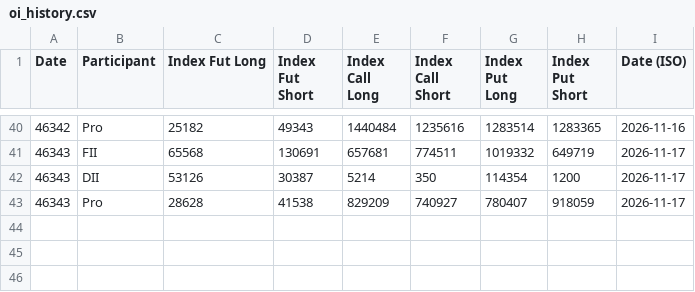
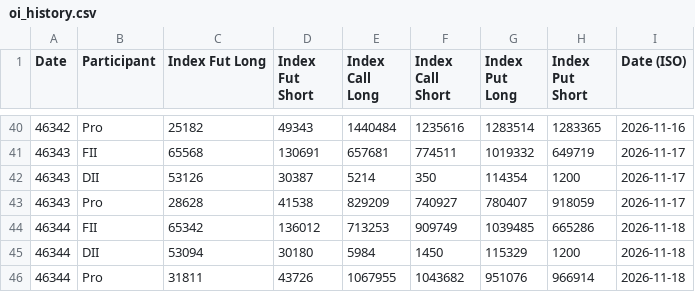
Before and after one commit to piyushtrades/NSE_OI_Data, a CSV file: oi_history.csv, drawn as a sheet; only a part is shown, gaps mark what is left out; the diff names each change by its address in the sheet, - before the commit and + after, or states it on an @@ line.

Commit message:
update OI data

```diff
--- a/oi_history.csv
+++ b/oi_history.csv
+row 44: 46344 | FII | 65342 | 136012 | 713253 | 909749 | 1039485 | 665286 | 2026-11-18
+row 45: 46344 | DII | 53094 | 30180 | 5984 | 1450 | 115329 | 1200 | 2026-11-18
+row 46: 46344 | Pro | 31811 | 43726 | 1067955 | 1043682 | 951076 | 966914 | 2026-11-18
```
